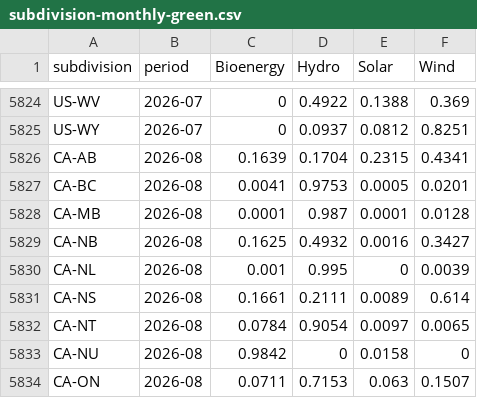
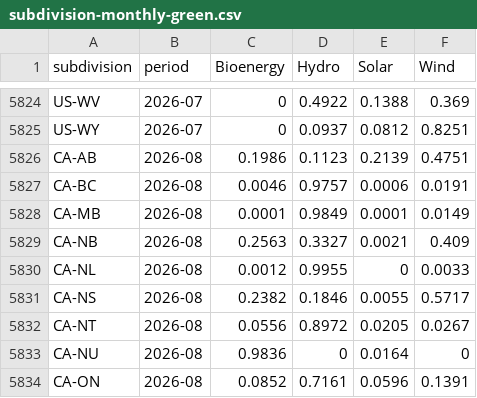
Before and after one commit to digital4better/data, a CSV file: data/mix/subdivision-monthly-green.csv, drawn as a sheet; only a part is shown, gaps mark what is left out; the diff covers the shown part only.

```diff
--- a/data/mix/subdivision-monthly-green.csv
+++ b/data/mix/subdivision-monthly-green.csv
@@ -5825,10 +5825,10 @@ US-WV,2026-07,0,0.4922,0.1388,0.369
 US-WY,2026-07,0,0.0937,0.0812,0.8251
-CA-AB,2026-08,0.1639,0.1704,0.2315,0.4341
-CA-BC,2026-08,0.0041,0.9753,0.0005,0.0201
-CA-MB,2026-08,0.0001,0.987,0.0001,0.0128
-CA-NB,2026-08,0.1625,0.4932,0.0016,0.3427
-CA-NL,2026-08,0.001,0.995,0,0.0039
-CA-NS,2026-08,0.1661,0.2111,0.0089,0.614
-CA-NT,2026-08,0.0784,0.9054,0.0097,0.0065
-CA-NU,2026-08,0.9842,0,0.0158,0
-CA-ON,2026-08,0.0711,0.7153,0.063,0.1507
+CA-AB,2026-08,0.1986,0.1123,0.2139,0.4751
+CA-BC,2026-08,0.0046,0.9757,0.0006,0.0191
+CA-MB,2026-08,0.0001,0.9849,0.0001,0.0149
+CA-NB,2026-08,0.2563,0.3327,0.0021,0.409
+CA-NL,2026-08,0.0012,0.9955,0,0.0033
+CA-NS,2026-08,0.2382,0.1846,0.0055,0.5717
+CA-NT,2026-08,0.0556,0.8972,0.0205,0.0267
+CA-NU,2026-08,0.9836,0,0.0164,0
+CA-ON,2026-08,0.0852,0.7161,0.0596,0.1391
```
Also changed, not shown: 55 edited cells elsewhere in this file, data/factor/subdivision-monthly-green.csv, data/factor/subdivision-yearly.csv, 13 other files.
